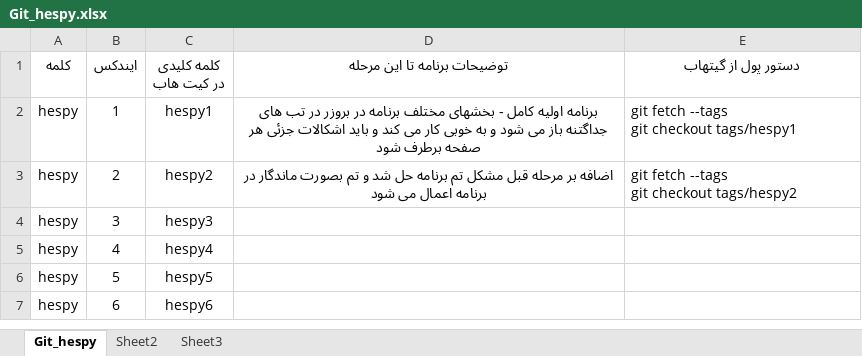
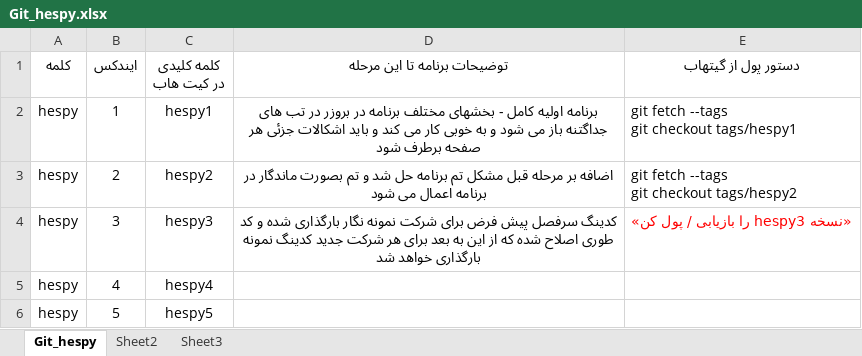
Before and after one commit to syshesanb/Negar_Web_PY, an Excel workbook: Git_hespy.xlsx, sheet Git_hespy, drawn as a sheet; only a part is shown; the shorter side is filled out with more unchanged rows; values as stored, in another font and other column widths than the file's, no borders; the diff names each change by its address in the sheet, - before the commit and + after, or states it on an @@ line.

```diff
--- a/Git_hespy.xlsx (sheet Git_hespy)
+++ b/Git_hespy.xlsx (sheet Git_hespy)
-D4 (توضیحات برنامه تا این مرحله): (empty)
+D4 (توضیحات برنامه تا این مرحله): کدینگ سرفصل پیش فرض برای شرکت نمونه نگار بارگذاری شده و کد طوری اصلاح شده که از این به بعد برای هر شرکت جدید کدینگ نمونه بارگذاری خواهد شد
-E4 (دستور پول از گیتهاب): (empty)
+E4 (دستور پول از گیتهاب): «نسخه hespy3 را بازیابی / پول کن»
```
Also changed, not shown: 3 other files.
